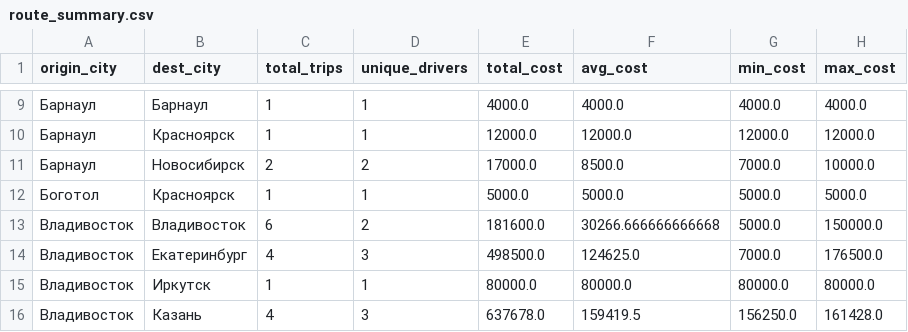
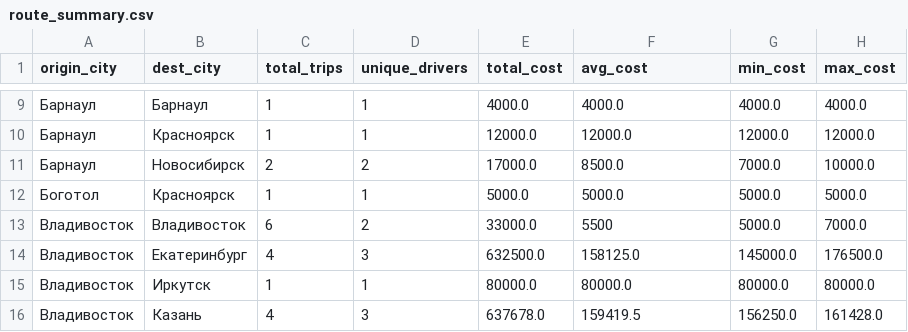
Before and after one commit to qwezyid/Dispatcher, a CSV file: public/data/route_summary.csv, drawn as a sheet; only a part is shown, gaps mark what is left out.

Commit message:
Update route_summary.csv

```diff
--- a/public/data/route_summary.csv
+++ b/public/data/route_summary.csv
@@ -12,4 +12,4 @@ origin_city,dest_city,total_trips,unique_drivers,total_cost,avg_cost,min_cost,ma
 Боготол,Красноярск,1,1,5000.0,5000.0,5000.0,5000.0
-Владивосток,Владивосток,6,2,181600.0,30266.666666666668,5000.0,150000.0
-Владивосток,Екатеринбург,4,3,498500.0,124625.0,7000.0,176500.0
+Владивосток,Владивосток,6,2,33000.0,5500,5000.0,7000.0
+Владивосток,Екатеринбург,4,3,632500.0,158125.0,145000.0,176500.0
 Владивосток,Иркутск,1,1,80000.0,80000.0,80000.0,80000.0
```
